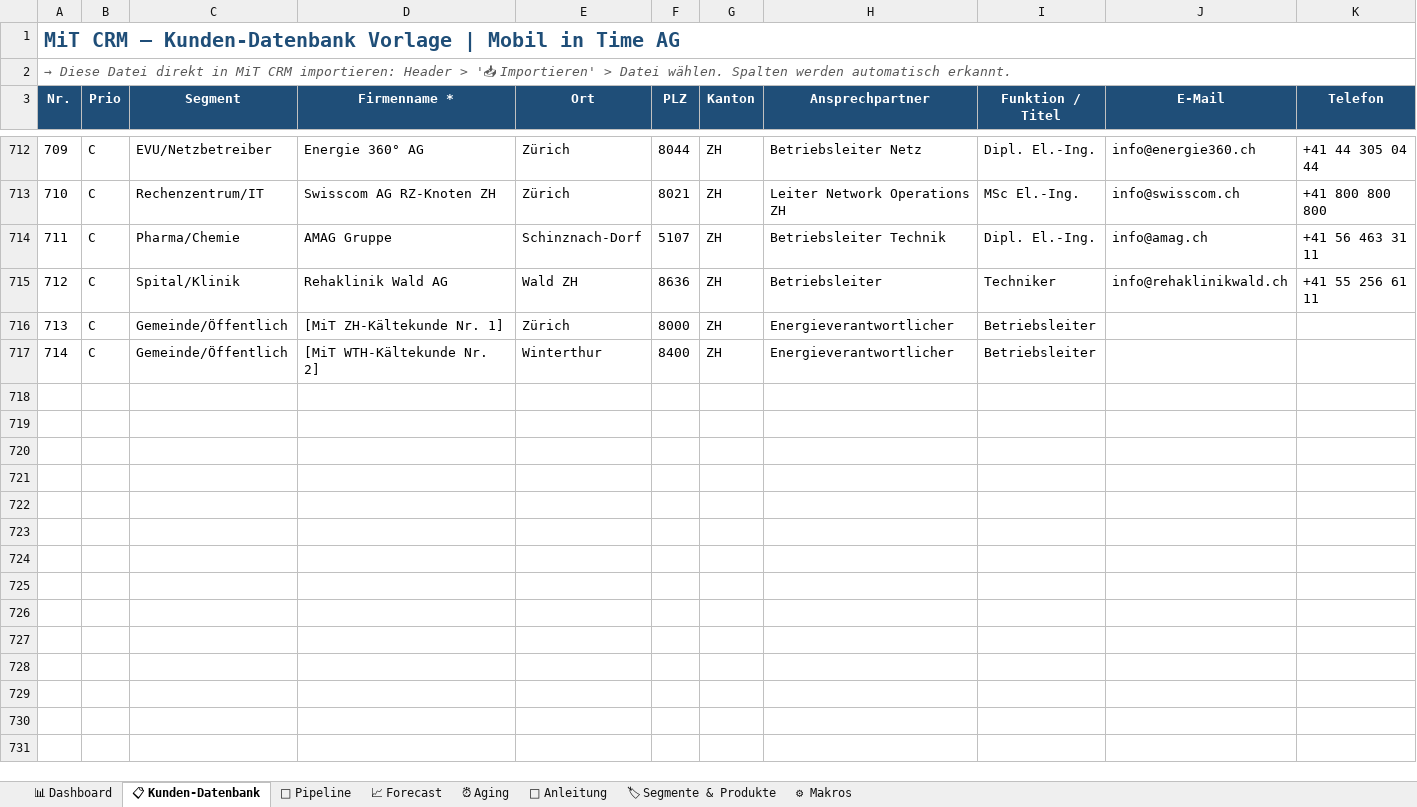
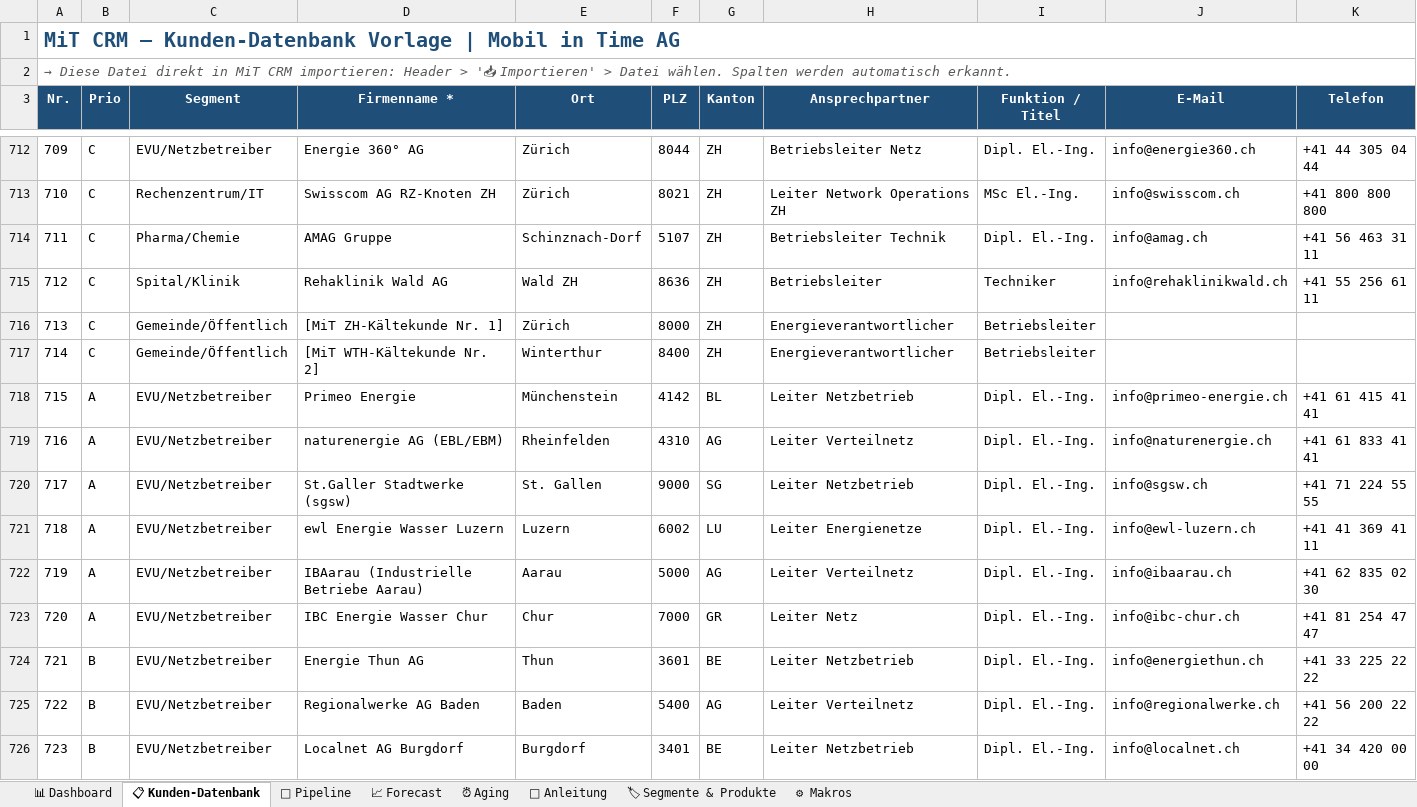
Before and after one commit to Ghostburaq/Burak, an Excel workbook: MiT_CRM_Vorlage_Final.xlsx, sheet 📋 Kunden-Datenbank, drawn as a sheet; only a part is shown, gaps mark what is left out; values as stored, in another font and other column widths than the file's, no borders; conditional formats not drawn; rows hold the shown columns only; the diff covers the shown part only; the diff names each change by its address in the sheet, - before the commit and + after, or states it on an @@ line.

```diff
--- a/MiT_CRM_Vorlage_Final.xlsx (sheet 📋 Kunden-Datenbank)
+++ b/MiT_CRM_Vorlage_Final.xlsx (sheet 📋 Kunden-Datenbank)
+row 718: 715 | A | EVU/Netzbetreiber | Primeo Energie | Münchenstein | 4142 | BL | Leiter Netzbetrieb | Dipl. El.-Ing. | info@primeo-energie.ch | +41 61 415 41 41
+row 719: 716 | A | EVU/Netzbetreiber | naturenergie AG (EBL/EBM) | Rheinfelden | 4310 | AG | Leiter Verteilnetz | Dipl. El.-Ing. | info@naturenergie.ch | +41 61 833 41 41
+row 720: 717 | A | EVU/Netzbetreiber | St.Galler Stadtwerke (sgsw) | St. Gallen | 9000 | SG | Leiter Netzbetrieb | Dipl. El.-Ing. | info@sgsw.ch | +41 71 224 55 55
+row 721: 718 | A | EVU/Netzbetreiber | ewl Energie Wasser Luzern | Luzern | 6002 | LU | Leiter Energienetze | Dipl. El.-Ing. | info@ewl-luzern.ch | +41 41 369 41 11
+row 722: 719 | A | EVU/Netzbetreiber | IBAarau (Industrielle Betriebe Aarau) | Aarau | 5000 | AG | Leiter Verteilnetz | Dipl. El.-Ing. | info@ibaarau.ch | +41 62 835 02 30
+row 723: 720 | A | EVU/Netzbetreiber | IBC Energie Wasser Chur | Chur | 7000 | GR | Leiter Netz | Dipl. El.-Ing. | info@ibc-chur.ch | +41 81 254 47 47
+row 724: 721 | B | EVU/Netzbetreiber | Energie Thun AG | Thun | 3601 | BE | Leiter Netzbetrieb | Dipl. El.-Ing. | info@energiethun.ch | +41 33 225 22 22
+row 725: 722 | B | EVU/Netzbetreiber | Regionalwerke AG Baden | Baden | 5400 | AG | Leiter Verteilnetz | Dipl. El.-Ing. | info@regionalwerke.ch | +41 56 200 22 22
+row 726: 723 | B | EVU/Netzbetreiber | Localnet AG Burgdorf | Burgdorf | 3401 | BE | Leiter Netzbetrieb | Dipl. El.-Ing. | info@localnet.ch | +41 34 420 00 00
```
Also changed, not shown: 75 added rows elsewhere in this sheet, sheet 🎯 Pipeline, sheet 📈 Forecast, sheet 📊 Dashboard, sheet ⏰ Aging, 4 other files.
